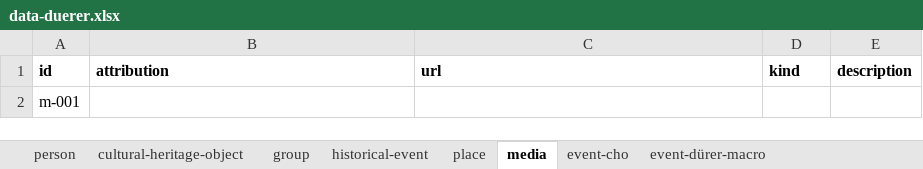
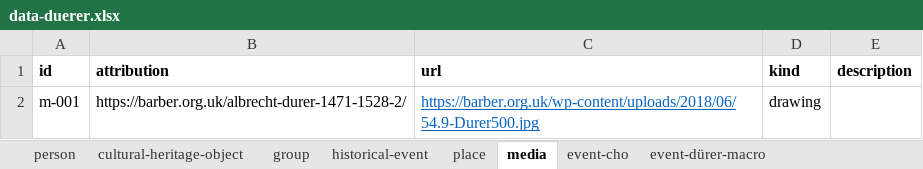
Before and after one commit to InTaVia/data-import, an Excel workbook: public/data/data-duerer.xlsx, sheet media, drawn as a sheet; values as stored, in another font and other column widths than the file's, no borders; removed rows and columns are numbered as before the commit, all else as after; the diff names each change by its address in the sheet, - before the commit and + after, or states it on an @@ line.

```diff
--- a/public/data/data-duerer.xlsx (sheet media)
+++ b/public/data/data-duerer.xlsx (sheet media)
-row 2: m-001
+row 2: m-001 | https://barber.org.uk/albrecht-durer-1471-1528-2/ | https://barber.org.uk/wp-content/uploads/2018/06/54.9-Durer500.jpg | drawing
```
Also changed, not shown: sheet event-cho, sheet cultural-heritage-object, sheet event-dürer-reise-niederlande, 3 other files.
